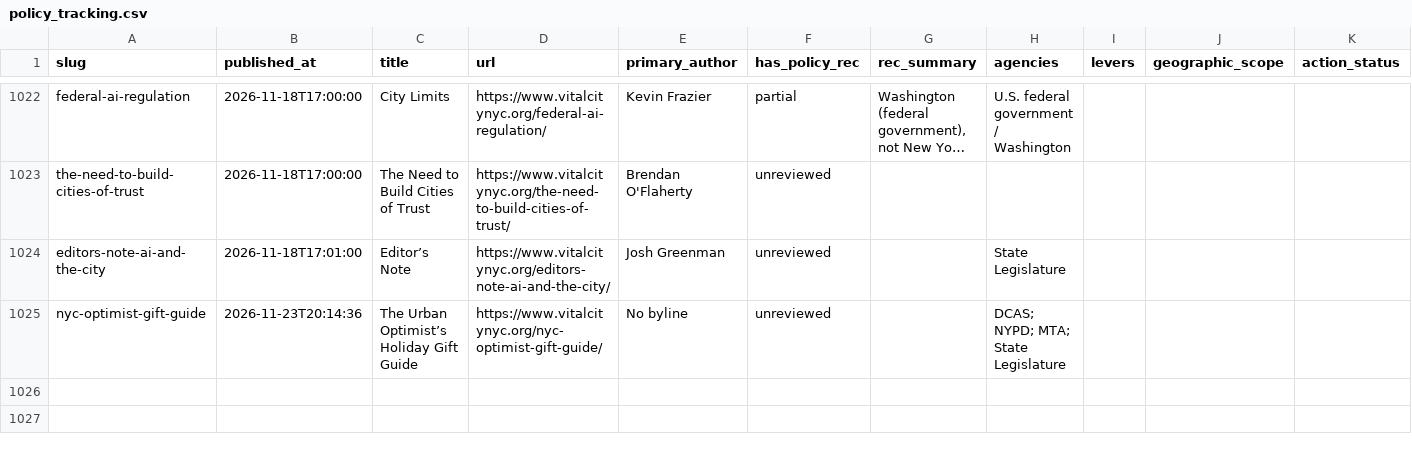
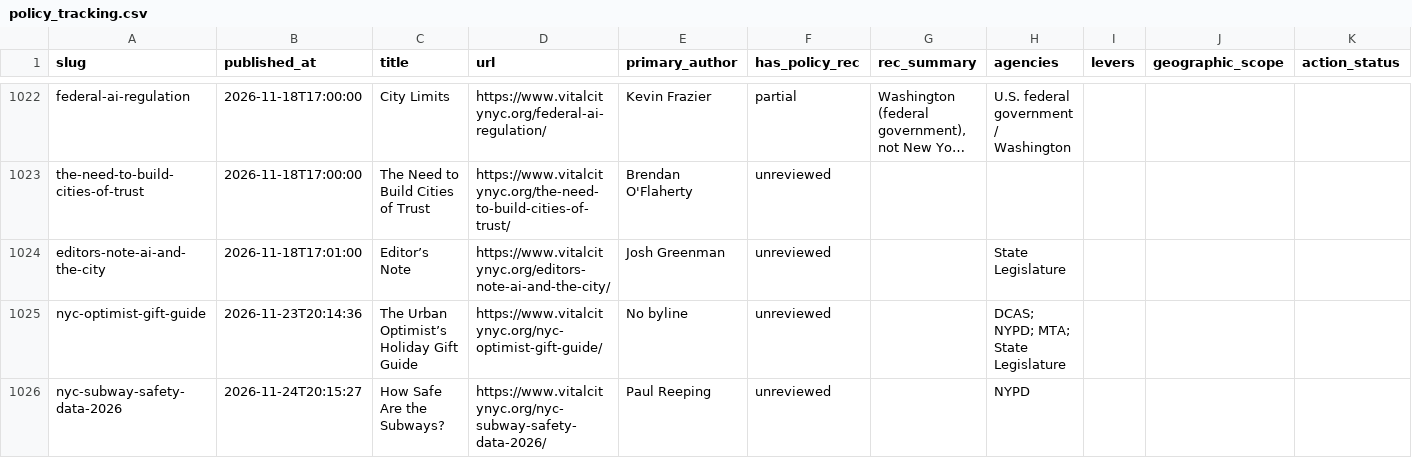
Before and after one commit to tedalcorn/VC-policy-tracker, a CSV file: policy_tracking.csv, drawn as a sheet; only a part is shown, gaps mark what is left out; long unchanged cells end in …; rows hold the shown columns only; the diff names each change by its address in the sheet, - before the commit and + after, or states it on an @@ line.

Commit message:
Auto-update 2026-11-25: fresh Vital City fetch

```diff
--- a/policy_tracking.csv
+++ b/policy_tracking.csv
+row 1026: nyc-subway-safety-data-2026 | 2026-11-24T20:15:27 | How Safe Are the Subways? | https://www.vitalcitynyc.org/nyc-subway-safety-data-2026/ | Paul Reeping | unreviewed |  | NYPD
```
Also changed, not shown: 4 other files.
